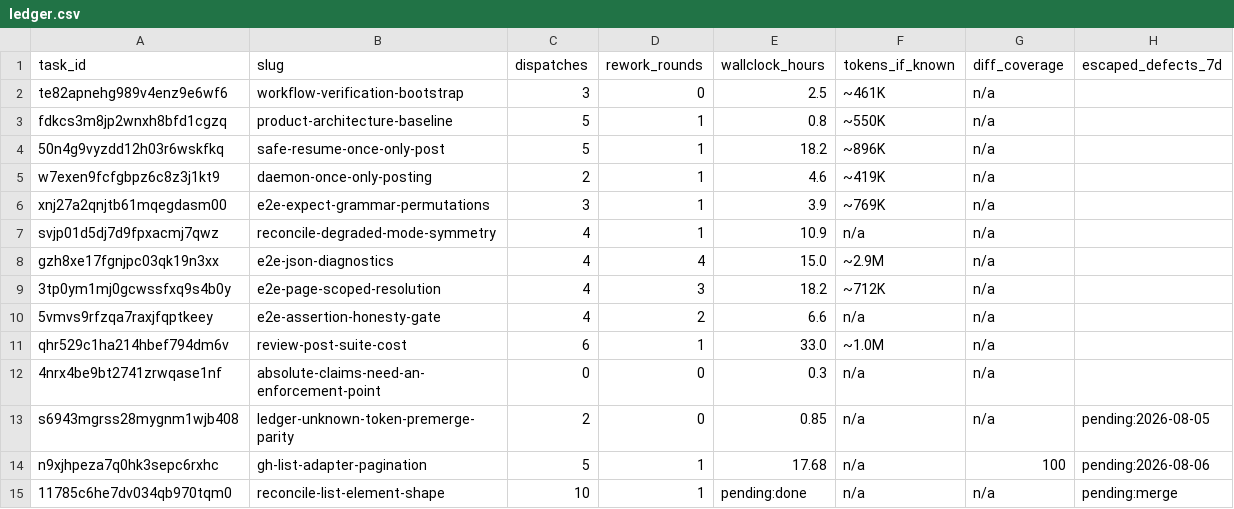
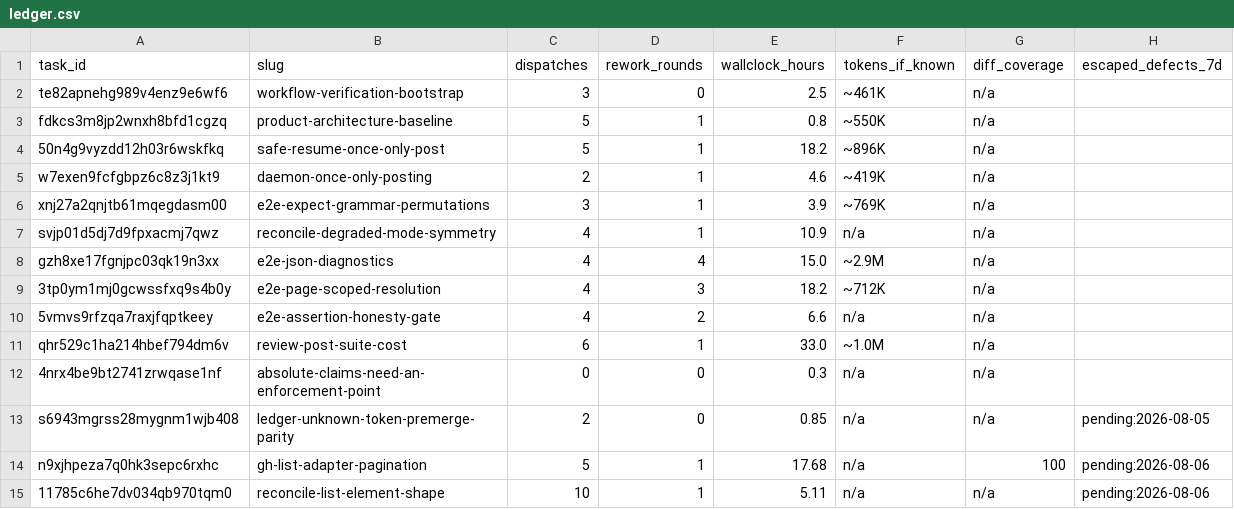
Before and after one commit to iamcxa/kc-claude-plugins, a CSV file: docs/dev/ledger.csv, drawn as a sheet.

Commit message:
docs(readme): finalize ledger for reconcile-list-element-shape

```diff
--- a/docs/dev/ledger.csv
+++ b/docs/dev/ledger.csv
@@ -14,2 +14,2 @@ s6943mgrss28mygnm1wjb408, ledger-unknown-token-premerge-parity, 2, 0, 0.85, n/a,
 n9xjhpeza7q0hk3sepc6rxhc, gh-list-adapter-pagination, 5, 1, 17.68, n/a, 100, pending:2026-08-06
-11785c6he7dv034qb970tqm0, reconcile-list-element-shape, 10, 1, pending:done, n/a, n/a, pending:merge
+11785c6he7dv034qb970tqm0, reconcile-list-element-shape, 10, 1, 5.11, n/a, n/a, pending:2026-08-06
```
